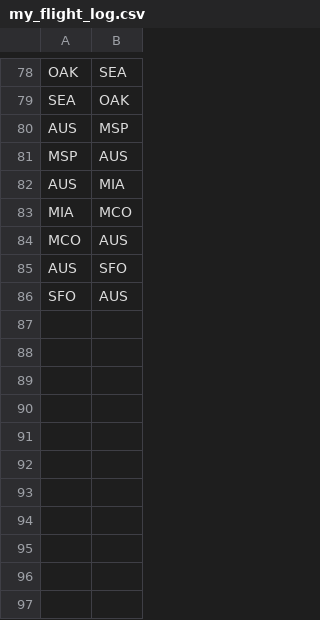
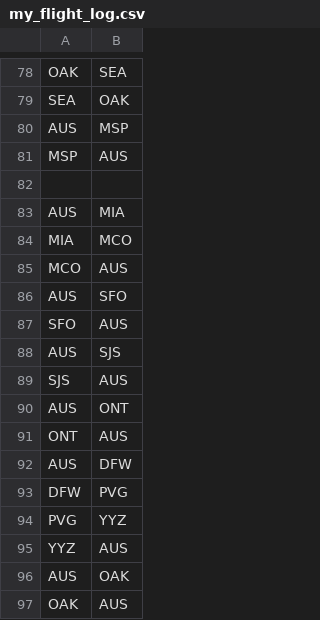
Before and after one commit to xyaoaf/flight-route-map, a CSV file: data/my_flight_log.csv, drawn as a sheet; only a part is shown, gaps mark what is left out.

```diff
--- a/data/my_flight_log.csv
+++ b/data/my_flight_log.csv
@@ -81,2 +81,3 @@ AUS,MSP
 MSP,AUS
+
 AUS,MIA
@@ -86 +87,11 @@ AUS,SFO
 SFO,AUS
+AUS,SJS
+SJS,AUS
+AUS,ONT
+ONT,AUS
+AUS,DFW
+DFW,PVG
+PVG,YYZ
+YYZ,AUS
+AUS,OAK
+OAK,AUS
```
Also changed, not shown: 1 other file.
